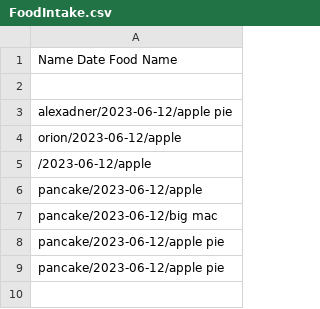
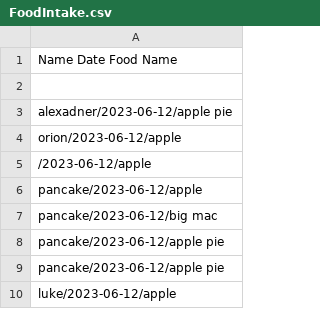
Before and after one commit to Ericjean17/Nutrition-Up, a CSV file: FoodIntake.csv, drawn as a sheet; the diff names each change by its address in the sheet, - before the commit and + after, or states it on an @@ line.

```diff
--- a/FoodIntake.csv
+++ b/FoodIntake.csv
+row 10: luke/2023-06-12/apple
```
Also changed, not shown: DailyTotals.csv, UserInfo.csv, 20 other files.
